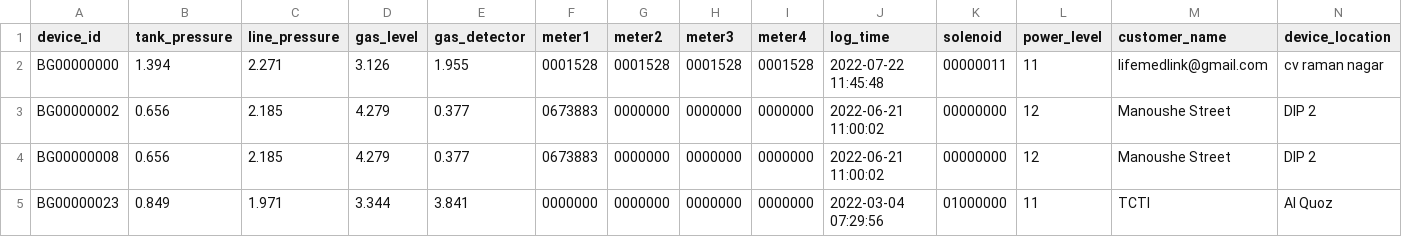
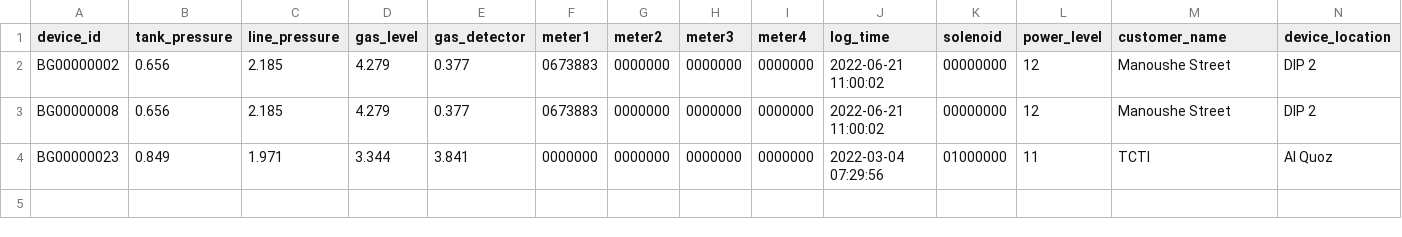
Before and after one commit to lifemedlink/brightgas_erp, a CSV file: erp.csv, drawn as a sheet; only a part is shown; rows hold the shown columns only; the diff names each change by its address in the sheet, - before the commit and + after, or states it on an @@ line.

Commit message:
erp file on 2022-07-22 12:20:01

```diff
--- a/erp.csv
+++ b/erp.csv
-row 2: BG00000000 | 1.394 | 2.271 | 3.126 | 1.955 | 0001528 | 0001528 | 0001528 | 0001528 | 2022-07-22 11:45:48 | 00000011 | 11 | lifemedlink@gmail.com | cv raman nagar
```
